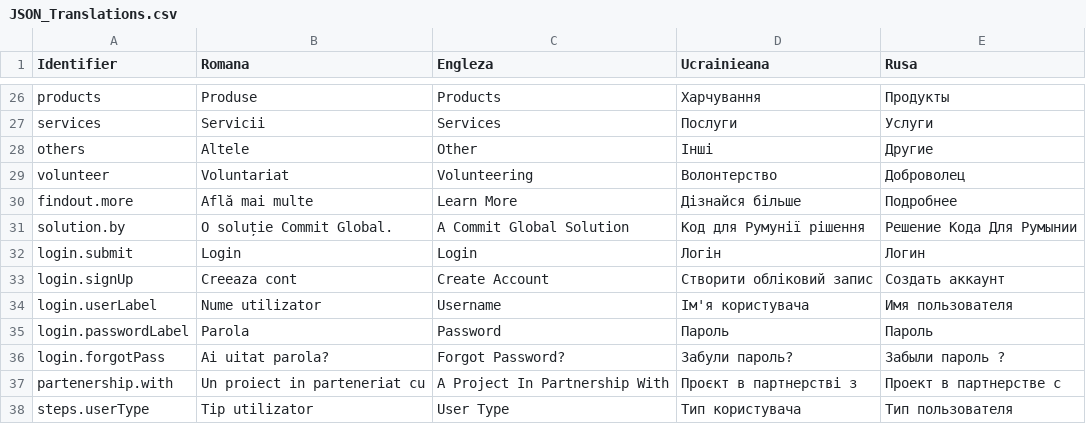
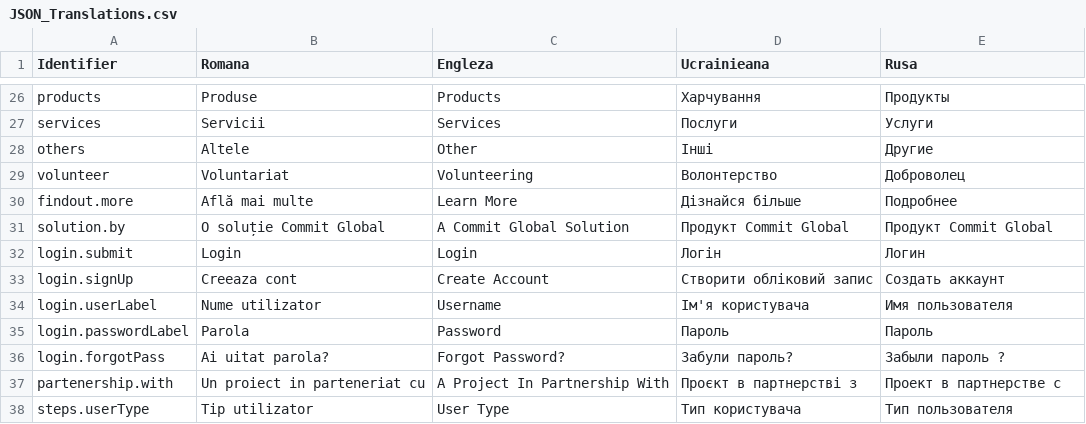
Before and after one commit to code4romania/war-support-sprijin-de-urgenta-client, a CSV file: scripts/translate/JSON_Translations.csv, drawn as a sheet; only a part is shown, gaps mark what is left out.

```diff
--- a/scripts/translate/JSON_Translations.csv
+++ b/scripts/translate/JSON_Translations.csv
@@ -30,3 +30,3 @@ volunteer,Voluntariat,Volunteering,Волонтерство,Доброволец
 findout.more,Află mai multe,Learn More,Дізнайся більше,Подробнее
-solution.by,O soluție Commit Global.,A Commit Global Solution,Код для Румунії рішення,Решение Кода Для Румынии
+solution.by,O soluție Commit Global,A Commit Global Solution,Продукт Commit Global,Продукт Commit Global
 login.submit,Login,Login,Логін,Логин
```
Also changed, not shown: 6 other files.
